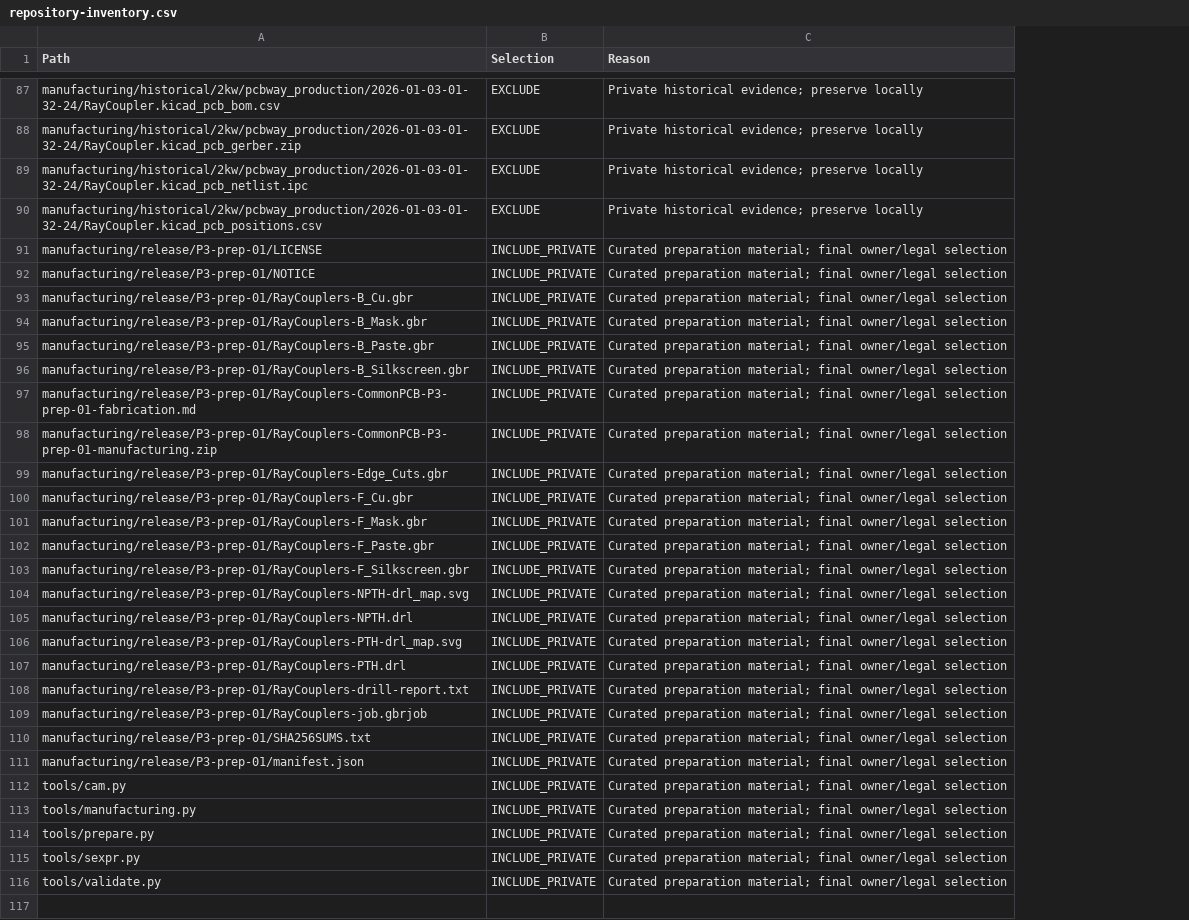
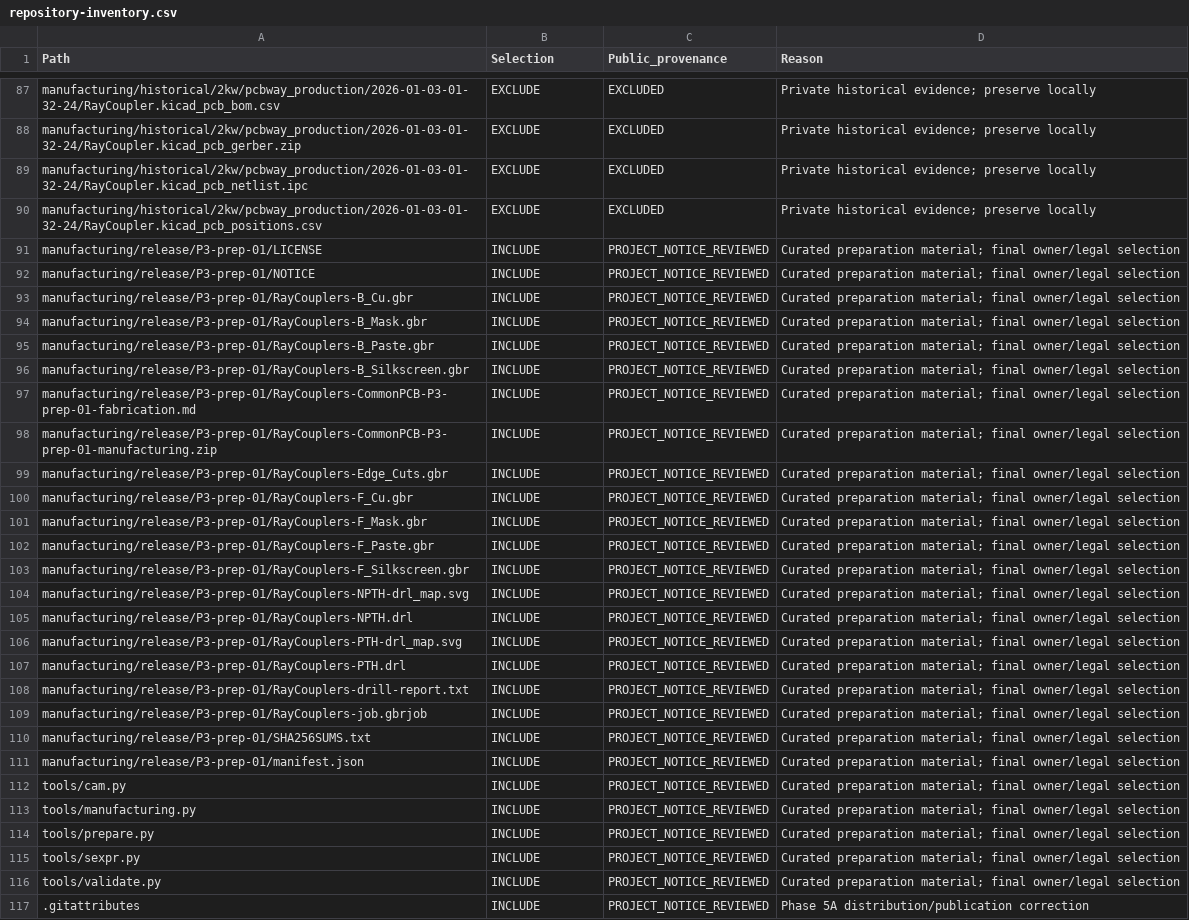
Before and after one commit to RFStateSide/RayCouplers, a CSV file: docs/repository-inventory.csv, drawn as a sheet; only a part is shown, gaps mark what is left out; the diff covers the shown part only; the diff names each change by its address in the sheet, - before the commit and + after, or states it on an @@ line.

Commit message:
RayCouplers: Final public-release preparation and distribution integrity

```diff
--- a/docs/repository-inventory.csv
+++ b/docs/repository-inventory.csv
+column C (Public_provenance), rows 87-116: EXCLUDED | EXCLUDED | EXCLUDED | EXCLUDED | PROJECT_NOTICE_REVIEWED | PROJECT_NOTICE_REVIEWED | PROJECT_NOTICE_REVIEWED | PROJECT_NOTICE_REVIEWED | PROJECT_NOTICE_REVIEWED | PROJECT_NOTICE_REVIEWED | PROJECT_NOTICE_REVIEWED | PROJECT_NOTICE_REVIEWED | PROJECT_NOTICE_REVIEWED | PROJECT_NOTICE_REVIEWED | PROJECT_NOTICE_REVIEWED | PROJECT_NOTICE_REVIEWED | PROJECT_NOTICE_REVIEWED | PROJECT_NOTICE_REVIEWED | PROJECT_NOTICE_REVIEWED | PROJECT_NOTICE_REVIEWED | PROJECT_NOTICE_REVIEWED | PROJECT_NOTICE_REVIEWED | PROJECT_NOTICE_REVIEWED | PROJECT_NOTICE_REVIEWED | PROJECT_NOTICE_REVIEWED | PROJECT_NOTICE_REVIEWED | PROJECT_NOTICE_REVIEWED | PROJECT_NOTICE_REVIEWED | PROJECT_NOTICE_REVIEWED | PROJECT_NOTICE_REVIEWED
-B91:B116 (Selection): INCLUDE_PRIVATE
+B91:B116 (Selection): INCLUDE
+row 117: .gitattributes | INCLUDE | PROJECT_NOTICE_REVIEWED | Phase 5A distribution/publication correction
```
Also changed, not shown: 2 added rows and 70 edited cells elsewhere in this file, 35 other files.
